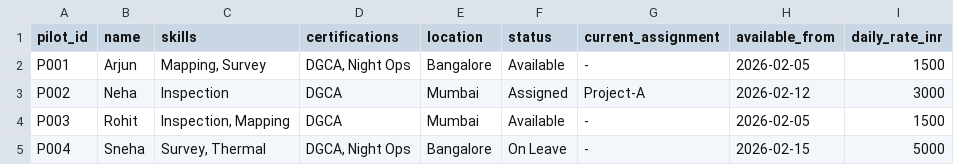
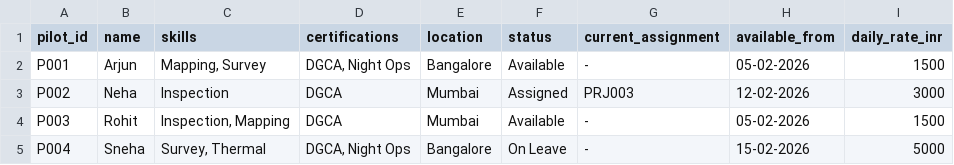
Before and after one commit to ishaanshetty1207/Skylark-Drones---Assignment, a CSV file: pilot_roster.csv, drawn as a sheet.

```diff
--- a/pilot_roster.csv
+++ b/pilot_roster.csv
@@ -1,5 +1,5 @@
 pilot_id,name,skills,certifications,location,status,current_assignment,available_from,daily_rate_inr
-P001,Arjun,"Mapping, Survey","DGCA, Night Ops",Bangalore,Available,-,2026-02-05,1500
-P002,Neha,Inspection,DGCA,Mumbai,Assigned,Project-A,2026-02-12,3000
-P003,Rohit,"Inspection, Mapping",DGCA,Mumbai,Available,-,2026-02-05,1500
-P004,Sneha,"Survey, Thermal","DGCA, Night Ops",Bangalore,On Leave,-,2026-02-15,5000
+P001,Arjun,"Mapping, Survey","DGCA, Night Ops",Bangalore,Available,-,05-02-2026,1500
+P002,Neha,Inspection,DGCA,Mumbai,Assigned,PRJ003,12-02-2026,3000
+P003,Rohit,"Inspection, Mapping",DGCA,Mumbai,Available,-,05-02-2026,1500
+P004,Sneha,"Survey, Thermal","DGCA, Night Ops",Bangalore,On Leave,-,15-02-2026,5000
```
Also changed, not shown: 1 other file.
